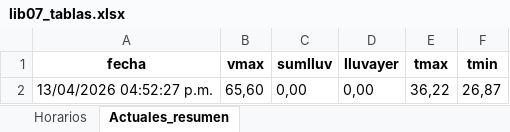
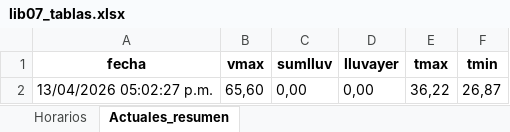
Before and after one commit to asoto59g/Scraper_Meteo, an Excel workbook: salida_csv/lib07_tablas.xlsx, sheet Actuales_resumen, drawn as a sheet; values as stored, in another font and other column widths than the file's, no borders; the diff names each change by its address in the sheet, - before the commit and + after, or states it on an @@ line.

```diff
--- a/salida_csv/lib07_tablas.xlsx (sheet Actuales_resumen)
+++ b/salida_csv/lib07_tablas.xlsx (sheet Actuales_resumen)
-A2 (fecha): 13/04/2026 04:52:27 p.m.
+A2 (fecha): 13/04/2026 05:02:27 p.m.
```
Also changed, not shown: sheet Horarios, 4 other files.
